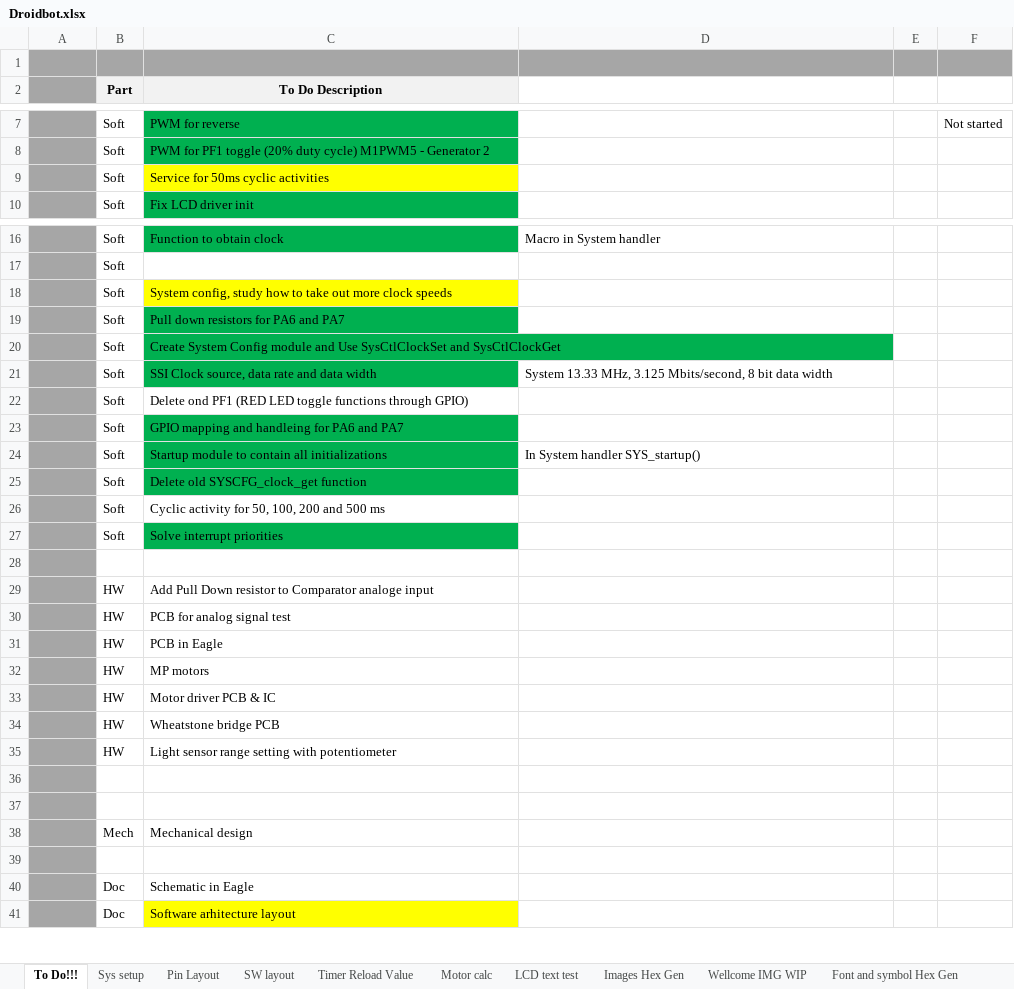
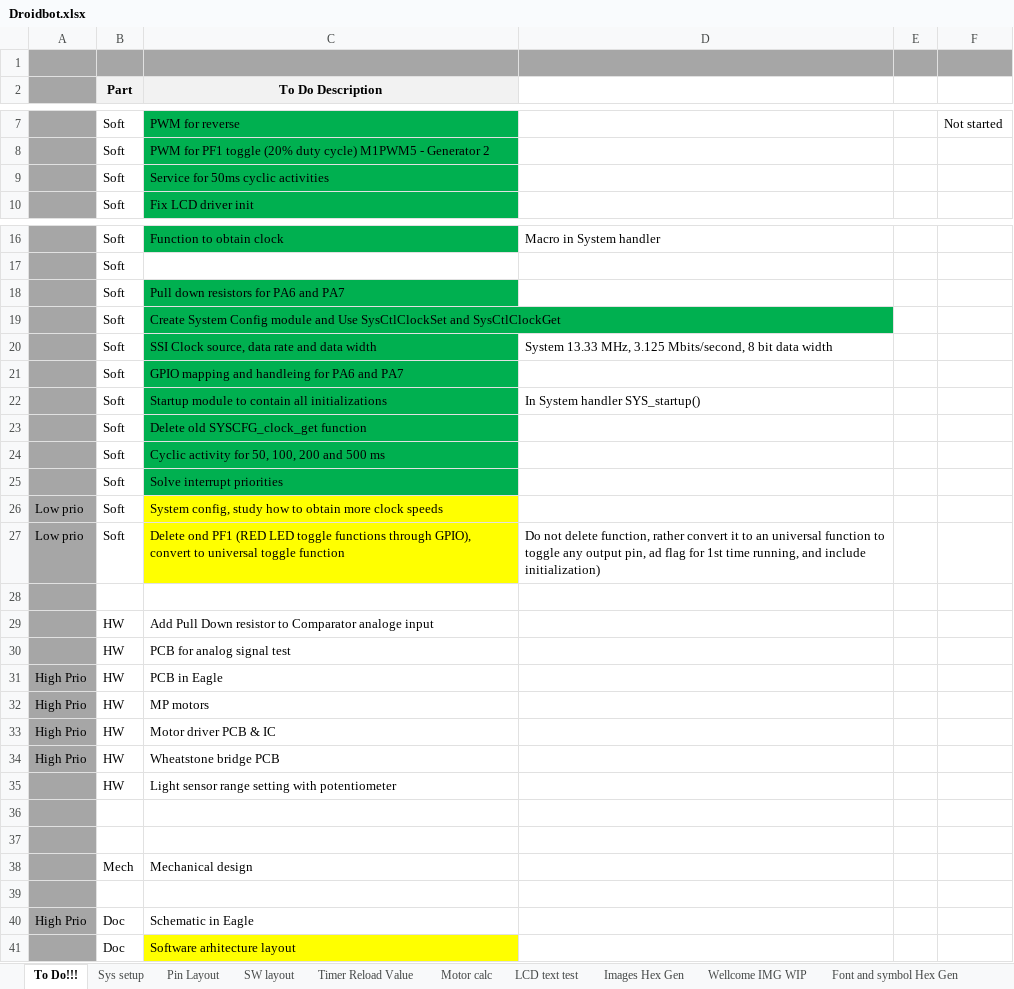
Before and after one commit to gaalalexandru/droidbot, an Excel workbook: documentation/Droidbot.xlsx, sheet To Do!!!, drawn as a sheet; only a part is shown, gaps mark what is left out; values as stored, in another font and other column widths than the file's, no borders; removed rows and columns are numbered as before the commit, all else as after; the diff names each change by its address in the sheet, - before the commit and + after, or states it on an @@ line.

Commit message:
updated to do list

```diff
--- a/documentation/Droidbot.xlsx (sheet To Do!!!)
+++ b/documentation/Droidbot.xlsx (sheet To Do!!!)
-C9 fill: #FFFF00
+C9 fill: #00B050
-row 18:  | Soft | System config, study how to take out more clock speeds
-row 22:  | Soft | Delete ond PF1 (RED LED toggle functions through GPIO)
-C24 fill: none
+C24 fill: #00B050
+row 26: Low prio | Soft | System config, study how to obtain more clock speeds
+row 27: Low prio | Soft | Delete ond PF1 (RED LED toggle functions through GPIO), convert to universal toggle function | Do not delete function, rather convert it to an universal function to toggle any output pin, ad flag for 1st time running, and include initialization)
-A31:A34: (empty)
+A31:A34: High Prio
-A40: (empty)
+A40: High Prio
```
Also changed, not shown: 7 other files.
